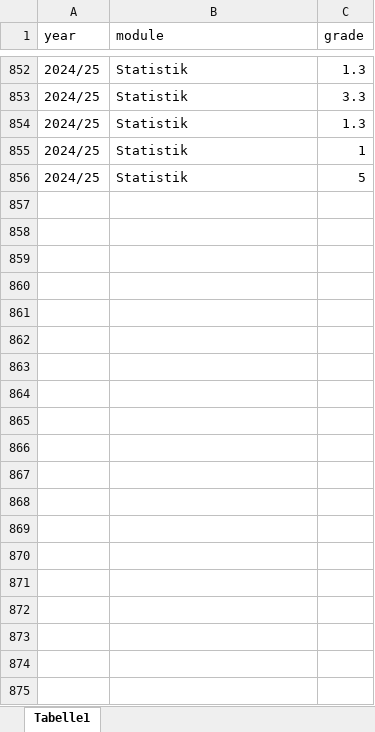
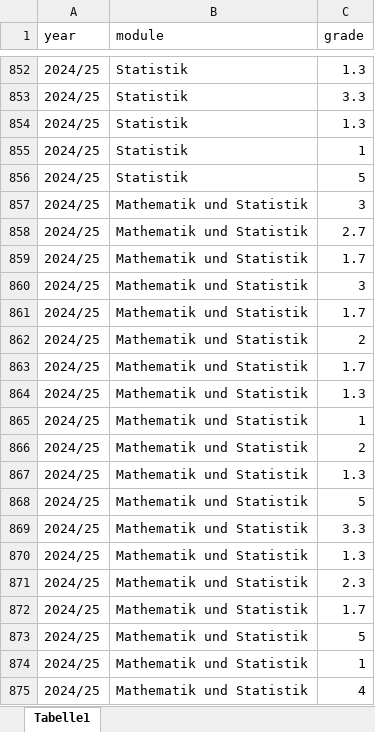
Before and after one commit to jkruppa/archive, an Excel workbook: _docs/grades.xlsx, sheet Tabelle1, drawn as a sheet; only a part is shown, gaps mark what is left out; values as stored, in another font and other column widths than the file's, no borders; the diff covers the shown part only; the diff names each change by its address in the sheet, - before the commit and + after, or states it on an @@ line.

```diff
--- a/_docs/grades.xlsx (sheet Tabelle1)
+++ b/_docs/grades.xlsx (sheet Tabelle1)
+row 857: 2024/25 | Mathematik und Statistik | 3
+row 858: 2024/25 | Mathematik und Statistik | 2.7
+row 859: 2024/25 | Mathematik und Statistik | 1.7
+row 860: 2024/25 | Mathematik und Statistik | 3
+row 861: 2024/25 | Mathematik und Statistik | 1.7
+row 862: 2024/25 | Mathematik und Statistik | 2
+row 863: 2024/25 | Mathematik und Statistik | 1.7
+row 864: 2024/25 | Mathematik und Statistik | 1.3
+row 865: 2024/25 | Mathematik und Statistik | 1
+row 866: 2024/25 | Mathematik und Statistik | 2
+row 867: 2024/25 | Mathematik und Statistik | 1.3
+row 868: 2024/25 | Mathematik und Statistik | 5
+row 869: 2024/25 | Mathematik und Statistik | 3.3
+row 870: 2024/25 | Mathematik und Statistik | 1.3
+row 871: 2024/25 | Mathematik und Statistik | 2.3
+row 872: 2024/25 | Mathematik und Statistik | 1.7
+row 873: 2024/25 | Mathematik und Statistik | 5
+row 874: 2024/25 | Mathematik und Statistik | 1
+row 875: 2024/25 | Mathematik und Statistik | 4
```
Also changed, not shown: 168 added rows elsewhere in this sheet, 5 other files.
